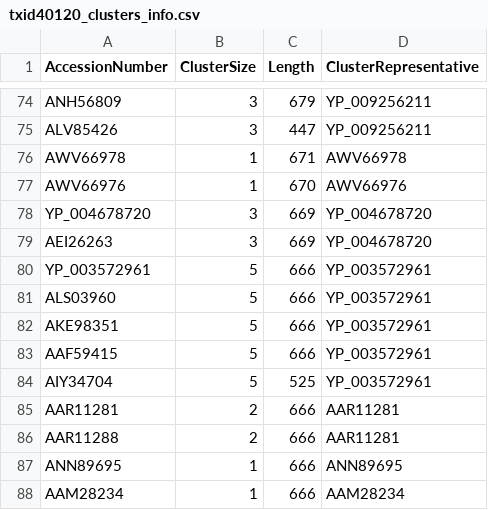
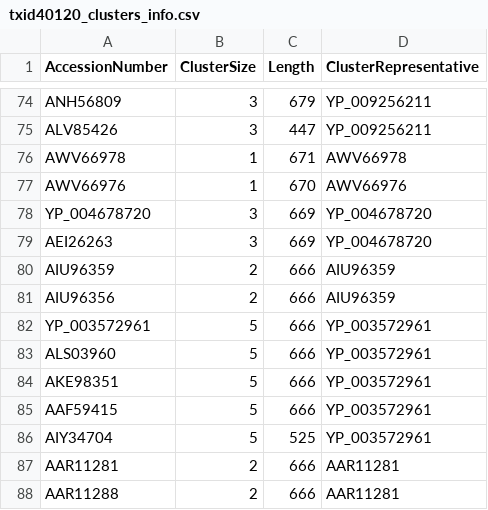
Before and after one commit to josephhughes/ViCTree, a CSV file: txid40120/txid40120_clusters_info.csv, drawn as a sheet; only a part is shown, gaps mark what is left out; the shorter side is filled out with more unchanged rows; the diff names each change by its address in the sheet, - before the commit and + after, or states it on an @@ line.

```diff
--- a/txid40120/txid40120_clusters_info.csv
+++ b/txid40120/txid40120_clusters_info.csv
+row 80: AIU96359 | 2 | 666 | AIU96359
+row 81: AIU96356 | 2 | 666 | AIU96359
```
Also changed, not shown: txid40120/txid40120.csv, txid40120/txid40120_label.csv, 10 other files.
